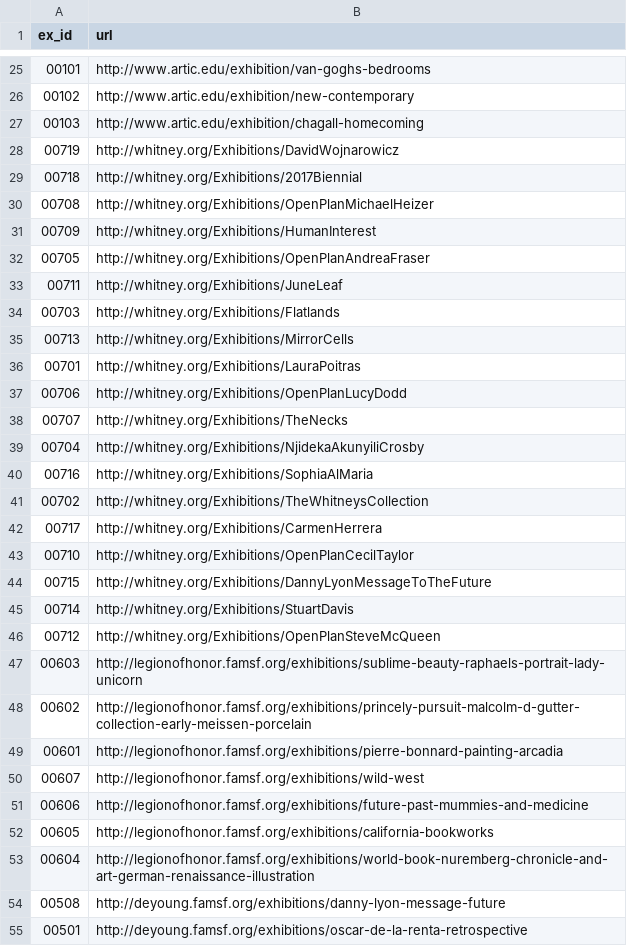
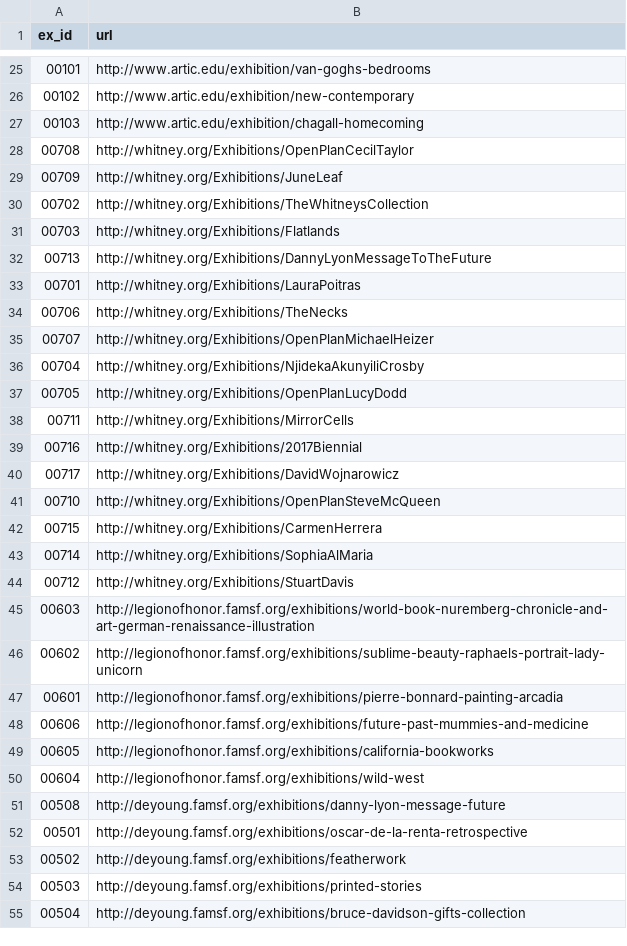
Before and after one commit to ccr122/ccr, a CSV file: artsearch/search/csvs/exid_url.csv, drawn as a sheet; only a part is shown, gaps mark what is left out; the shorter side is filled out with more unchanged rows; the diff covers the shown part only.

```diff
--- a/artsearch/search/csvs/exid_url.csv
+++ b/artsearch/search/csvs/exid_url.csv
@@ -27,28 +27,25 @@ ex_id|url
 00103|http://www.artic.edu/exhibition/chagall-homecoming
-00719|http://whitney.org/Exhibitions/DavidWojnarowicz
-00718|http://whitney.org/Exhibitions/2017Biennial
-00708|http://whitney.org/Exhibitions/OpenPlanMichaelHeizer
-00709|http://whitney.org/Exhibitions/HumanInterest
-00705|http://whitney.org/Exhibitions/OpenPlanAndreaFraser
-00711|http://whitney.org/Exhibitions/JuneLeaf
+00708|http://whitney.org/Exhibitions/OpenPlanCecilTaylor
+00709|http://whitney.org/Exhibitions/JuneLeaf
+00702|http://whitney.org/Exhibitions/TheWhitneysCollection
 00703|http://whitney.org/Exhibitions/Flatlands
-00713|http://whitney.org/Exhibitions/MirrorCells
+00713|http://whitney.org/Exhibitions/DannyLyonMessageToTheFuture
 00701|http://whitney.org/Exhibitions/LauraPoitras
-00706|http://whitney.org/Exhibitions/OpenPlanLucyDodd
-00707|http://whitney.org/Exhibitions/TheNecks
+00706|http://whitney.org/Exhibitions/TheNecks
+00707|http://whitney.org/Exhibitions/OpenPlanMichaelHeizer
 00704|http://whitney.org/Exhibitions/NjidekaAkunyiliCrosby
-00716|http://whitney.org/Exhibitions/SophiaAlMaria
-00702|http://whitney.org/Exhibitions/TheWhitneysCollection
-00717|http://whitney.org/Exhibitions/CarmenHerrera
-00710|http://whitney.org/Exhibitions/OpenPlanCecilTaylor
-00715|http://whitney.org/Exhibitions/DannyLyonMessageToTheFuture
-00714|http://whitney.org/Exhibitions/StuartDavis
-00712|http://whitney.org/Exhibitions/OpenPlanSteveMcQueen
-00603|http://legionofhonor.famsf.org/exhibitions/sublime-beauty-raphaels-portrait-lady-unicorn
-00602|http://legionofhonor.famsf.org/exhibitions/princely-pursuit-malcolm-d-gutter-collection-early-meissen-porcelain
+00705|http://whitney.org/Exhibitions/OpenPlanLucyDodd
+00711|http://whitney.org/Exhibitions/MirrorCells
+00716|http://whitney.org/Exhibitions/2017Biennial
+00717|http://whitney.org/Exhibitions/DavidWojnarowicz
+00710|http://whitney.org/Exhibitions/OpenPlanSteveMcQueen
+00715|http://whitney.org/Exhibitions/CarmenHerrera
+00714|http://whitney.org/Exhibitions/SophiaAlMaria
+00712|http://whitney.org/Exhibitions/StuartDavis
+00603|http://legionofhonor.famsf.org/exhibitions/world-book-nuremberg-chronicle-and-art-german-renaissance-illustration
+00602|http://legionofhonor.famsf.org/exhibitions/sublime-beauty-raphaels-portrait-lady-unicorn
 00601|http://legionofhonor.famsf.org/exhibitions/pierre-bonnard-painting-arcadia
-00607|http://legionofhonor.famsf.org/exhibitions/wild-west
 00606|http://legionofhonor.famsf.org/exhibitions/future-past-mummies-and-medicine
 00605|http://legionofhonor.famsf.org/exhibitions/california-bookworks
-00604|http://legionofhonor.famsf.org/exhibitions/world-book-nuremberg-chronicle-and-art-german-renaissance-illustration
+00604|http://legionofhonor.famsf.org/exhibitions/wild-west
 00508|http://deyoung.famsf.org/exhibitions/danny-lyon-message-future
```
Also changed, not shown: 11 moved rows and 3 edited cells elsewhere in this file, artsearch/search/csvs/exid_date.csv, artsearch/search/csvs/exid_title.csv, 6 other files.
